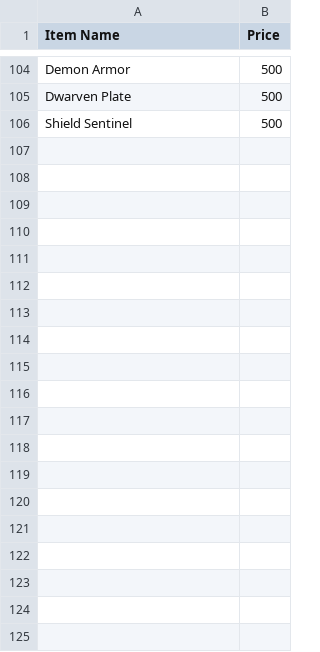
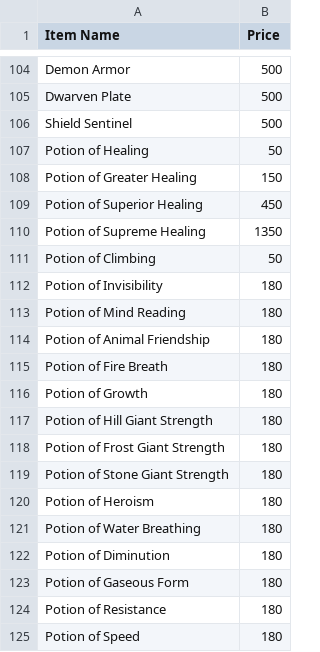
Before and after one commit to Martin8520/Python_Projects, a CSV file: Small_Projects/dnd_weapons/items.csv, drawn as a sheet; only a part is shown, gaps mark what is left out; the diff covers the shown part only.

Commit message:
Added Potions

```diff
--- a/Small_Projects/dnd_weapons/items.csv
+++ b/Small_Projects/dnd_weapons/items.csv
@@ -106 +106,20 @@ Dwarven Plate,500
 Shield Sentinel,500
+Potion of Healing,50
+Potion of Greater Healing,150
+Potion of Superior Healing,450
+Potion of Supreme Healing,1350
+Potion of Climbing,50
+Potion of Invisibility,180
+Potion of Mind Reading,180
+Potion of Animal Friendship,180
+Potion of Fire Breath,180
+Potion of Growth,180
+Potion of Hill Giant Strength,180
+Potion of Frost Giant Strength,180
+Potion of Stone Giant Strength,180
+Potion of Heroism,180
+Potion of Water Breathing,180
+Potion of Diminution,180
+Potion of Gaseous Form,180
+Potion of Resistance,180
+Potion of Speed,180
```
Also changed, not shown: 44 added rows elsewhere in this file.
